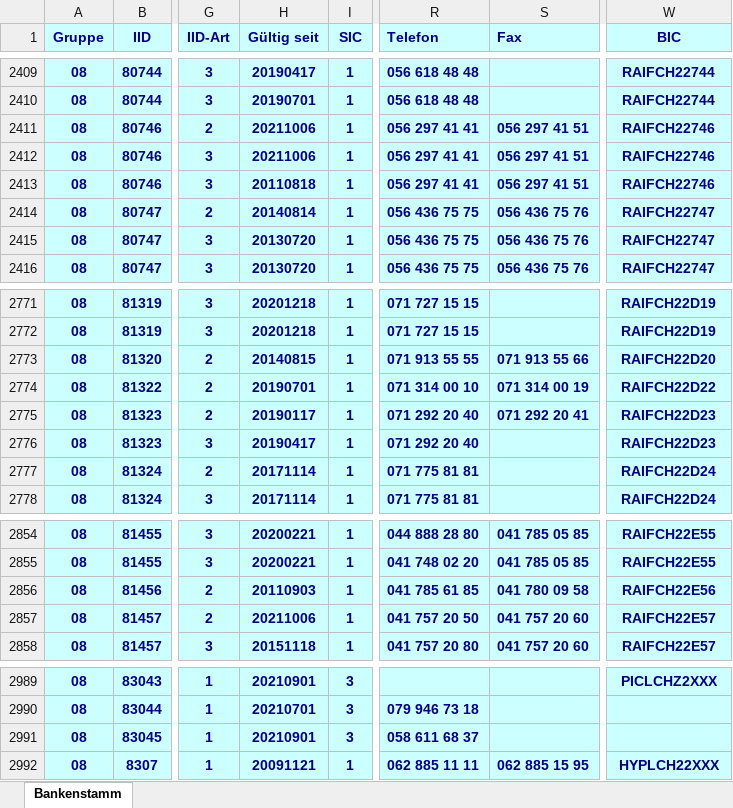
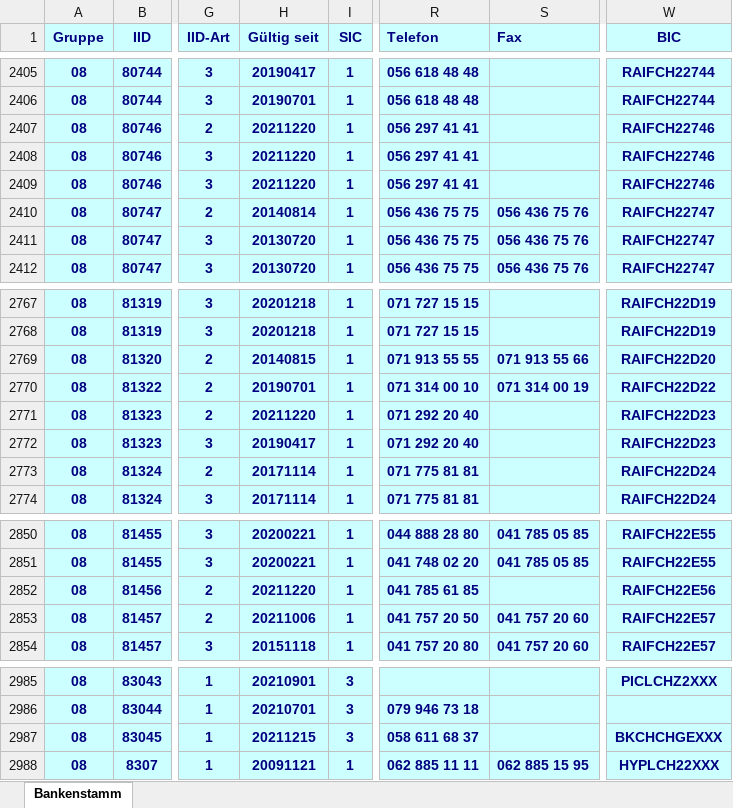
Before and after one commit to marcapo/goiban-data-loader, an Excel workbook: data/ch.xlsx, sheet Bankenstamm, drawn as a sheet; only a part is shown, gaps mark what is left out; values as stored, in another font and other column widths than the file's, no borders; addresses are those after the commit; the diff covers the shown part only; the diff names each change by its address in the sheet, - before the commit and + after, or states it on an @@ line.

```diff
--- a/data/ch.xlsx (sheet Bankenstamm)
+++ b/data/ch.xlsx (sheet Bankenstamm)
-H2407:H2408 (Gültig seit): 20211006
+H2407:H2408 (Gültig seit): 20211220
-S2407:S2409 (Fax): 056 297 41 51
+S2407:S2409 (Fax): (empty)
-H2409 (Gültig seit): 20110818
+H2409 (Gültig seit): 20211220
-H2771 (Gültig seit): 20190117
+H2771 (Gültig seit): 20211220
-S2771 (Fax): 071 292 20 41
+S2771 (Fax): (empty)
-H2852 (Gültig seit): 20110903
+H2852 (Gültig seit): 20211220
-S2852 (Fax): 041 780 09 58
+S2852 (Fax): (empty)
-H2987 (Gültig seit): 20210901
+H2987 (Gültig seit): 20211215
-W2987 (BIC): (empty)
+W2987 (BIC): BKCHCHGEXXX
```
Also changed, not shown: 4 removed rows and 13 edited cells elsewhere in this sheet, 2 other files.
